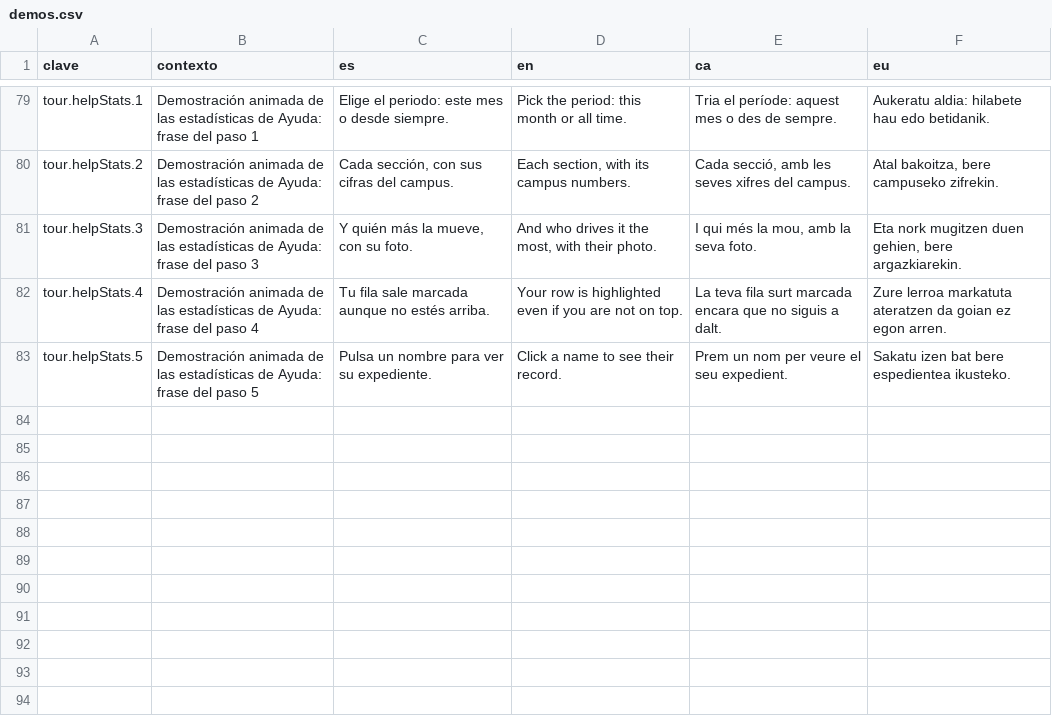
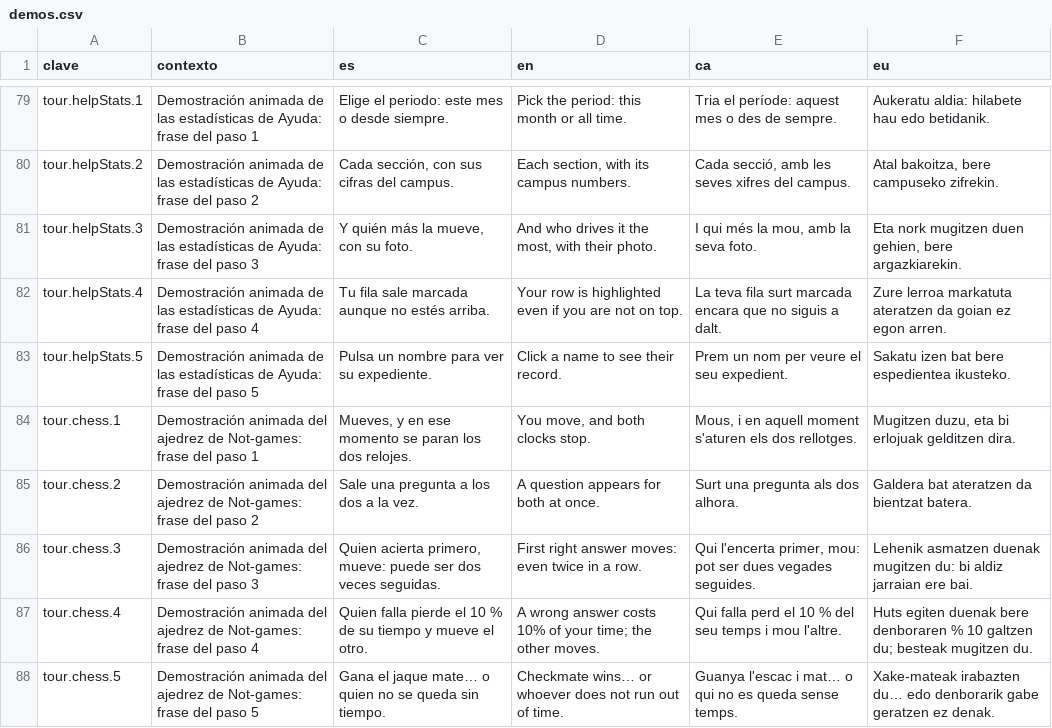
Before and after one commit to ALRO-GM/sanatorio-42, a CSV file: apps/web/src/shared/i18n/textos/demos.csv, drawn as a sheet; only a part is shown, gaps mark what is left out.

```diff
--- a/apps/web/src/shared/i18n/textos/demos.csv
+++ b/apps/web/src/shared/i18n/textos/demos.csv
@@ -83 +83,6 @@ tour.helpStats.4,Demostración animada de las estadísticas de Ayuda: frase del
 tour.helpStats.5,Demostración animada de las estadísticas de Ayuda: frase del paso 5,Pulsa un nombre para ver su expediente.,Click a name to see their record.,Prem un nom per veure el seu expedient.,Sakatu izen bat bere espedientea ikusteko.
+tour.chess.1,Demostración animada del ajedrez de Not-games: frase del paso 1,"Mueves, y en ese momento se paran los dos relojes.","You move, and both clocks stop.","Mous, i en aquell moment s'aturen els dos rellotges.","Mugitzen duzu, eta bi erlojuak gelditzen dira."
+tour.chess.2,Demostración animada del ajedrez de Not-games: frase del paso 2,Sale una pregunta a los dos a la vez.,A question appears for both at once.,Surt una pregunta als dos alhora.,Galdera bat ateratzen da bientzat batera.
+tour.chess.3,Demostración animada del ajedrez de Not-games: frase del paso 3,"Quien acierta primero, mueve: puede ser dos veces seguidas.",First right answer moves: even twice in a row.,"Qui l'encerta primer, mou: pot ser dues vegades seguides.",Lehenik asmatzen duenak mugitzen du: bi aldiz jarraian ere bai.
+tour.chess.4,Demostración animada del ajedrez de Not-games: frase del paso 4,Quien falla pierde el 10 % de su tiempo y mueve el otro.,A wrong answer costs 10% of your time; the other moves.,Qui falla perd el 10 % del seu temps i mou l'altre.,Huts egiten duenak bere denboraren % 10 galtzen du; besteak mugitzen du.
+tour.chess.5,Demostración animada del ajedrez de Not-games: frase del paso 5,Gana el jaque mate… o quien no se queda sin tiempo.,Checkmate wins… or whoever does not run out of time.,Guanya l'escac i mat… o qui no es queda sense temps.,Xake-mateak irabazten du… edo denborarik gabe geratzen ez denak.
```
Also changed, not shown: 50 other files.
